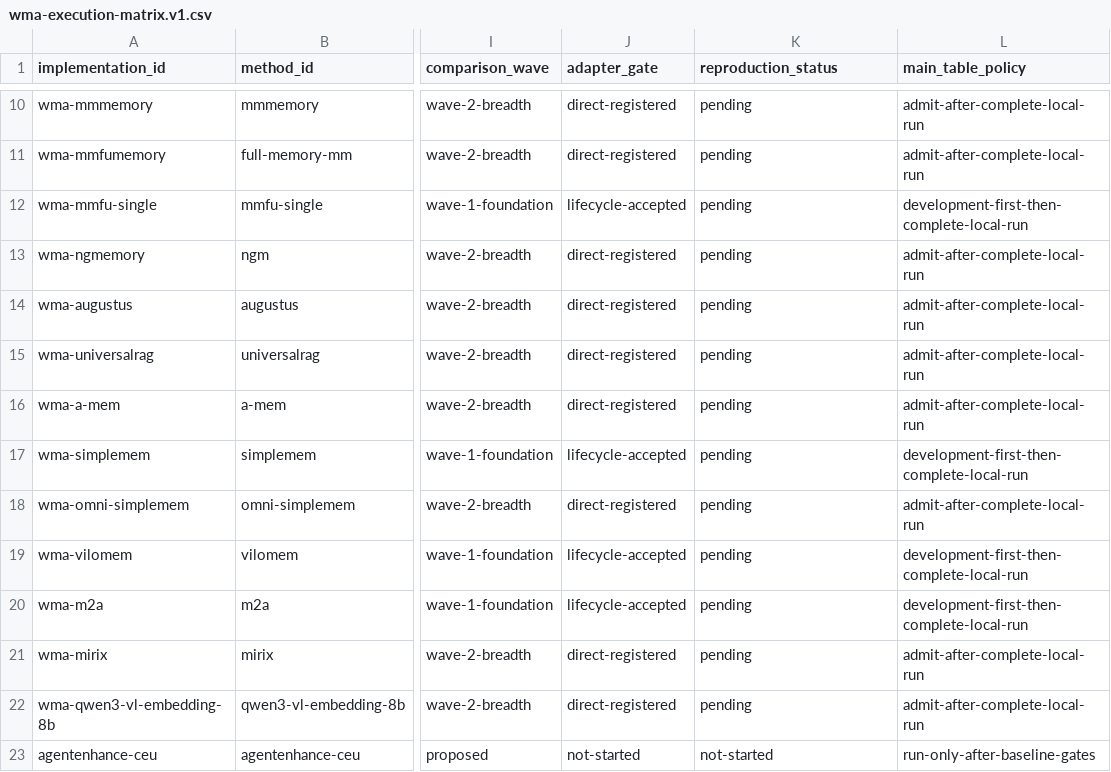
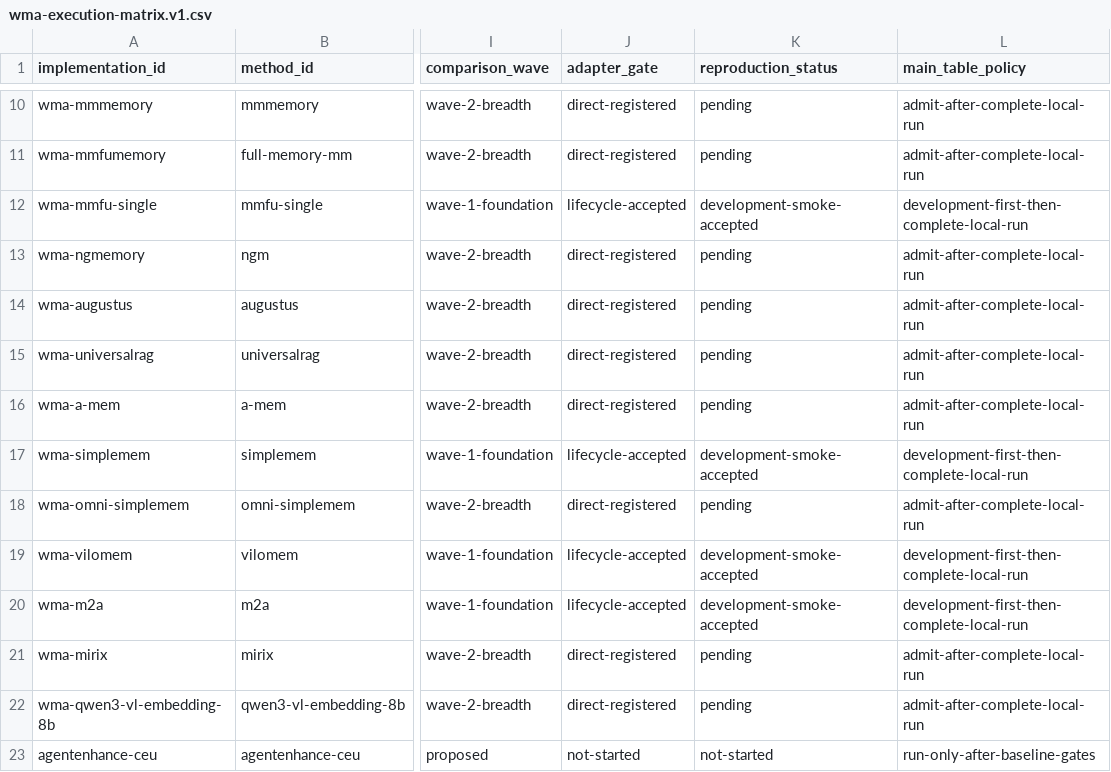
Before and after one commit to SCUcookie/AgentEnhance, a CSV file: comparisons/wma-execution-matrix.v1.csv, drawn as a sheet; only a part is shown, gaps mark what is left out; the diff names each change by its address in the sheet, - before the commit and + after, or states it on an @@ line.

```diff
--- a/comparisons/wma-execution-matrix.v1.csv
+++ b/comparisons/wma-execution-matrix.v1.csv
-K12 (reproduction_status): pending
+K12 (reproduction_status): development-smoke-accepted
-K17 (reproduction_status): pending
+K17 (reproduction_status): development-smoke-accepted
-K19:K20 (reproduction_status): pending
+K19:K20 (reproduction_status): development-smoke-accepted
```
Also changed, not shown: comparisons/wma-main-table-template.v2.csv, 6 other files.
